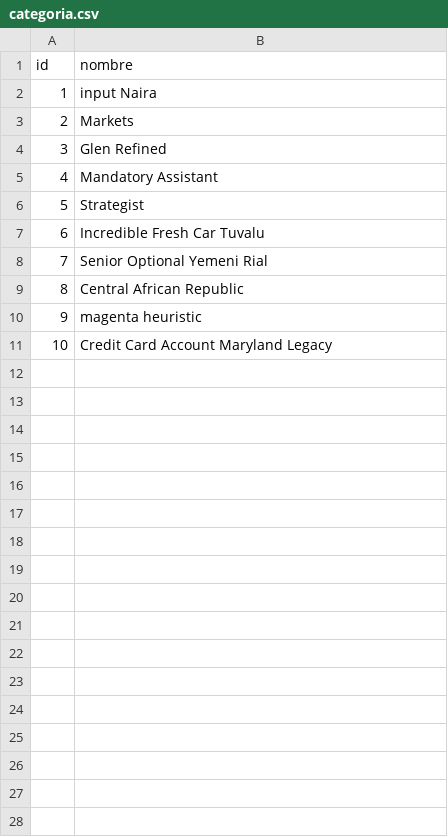
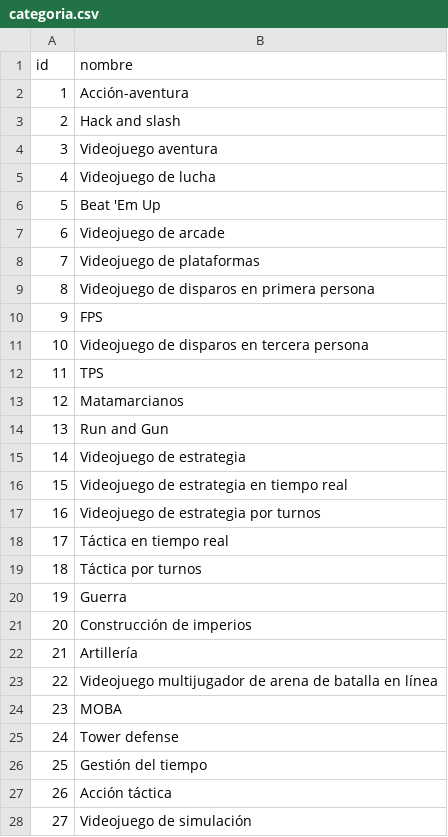
Before and after one commit to danielood/TiendaOnline, a CSV file: src/main/resources/config/liquibase/data/categoria.csv, drawn as a sheet; only a part is shown; the diff covers the shown part only.

Commit message:
Cambiado la pagina de incio, añadido 2 juegos de prueba, categorias, plataformas y direcciones. Eliminado las imagenes por defecto de jhipster, solucionado un par de fallos en los modales y añadido boton de editar en ventas y que solo el admin pueda eliminar y editar

```diff
--- a/src/main/resources/config/liquibase/data/categoria.csv
+++ b/src/main/resources/config/liquibase/data/categoria.csv
@@ -1,11 +1,28 @@
 id;nombre
-1;input Naira
-2;Markets
-3;Glen Refined
-4;Mandatory Assistant
-5;Strategist
-6;Incredible Fresh Car Tuvalu
-7;Senior Optional Yemeni Rial
-8;Central African Republic
-9;magenta heuristic
-10;Credit Card Account Maryland Legacy
+1;Acción-aventura
+2;Hack and slash
+3;Videojuego aventura
+4;Videojuego de lucha
+5;Beat 'Em Up
+6;Videojuego de arcade
+7;Videojuego de plataformas
+8;Videojuego de disparos en primera persona
+9;FPS
+10;Videojuego de disparos en tercera persona
+11;TPS
+12;Matamarcianos
+13;Run and Gun
+14;Videojuego de estrategia
+15;Videojuego de estrategia en tiempo real
+16;Videojuego de estrategia por turnos
+17;Táctica en tiempo real
+18;Táctica por turnos
+19;Guerra
+20;Construcción de imperios
+21;Artillería
+22;Videojuego multijugador de arena de batalla en línea
+23;MOBA
+24;Tower defense
+25;Gestión del tiempo
+26;Acción táctica
+27;Videojuego de simulación
```
Also changed, not shown: 41 added rows elsewhere in this file, src/main/resources/config/liquibase/data/compannia.csv, src/main/resources/config/liquibase/data/direccion.csv, 46 other files.
